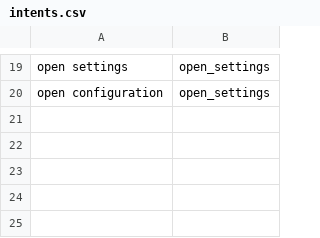
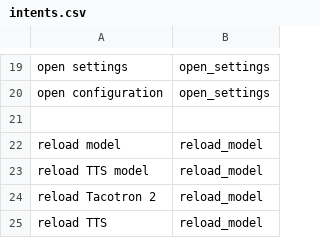
Before and after one commit to Shuail135/Assistant, a CSV file: intents.csv, drawn as a sheet; only a part is shown, gaps mark what is left out; the diff names each change by its address in the sheet, - before the commit and + after, or states it on an @@ line.

```diff
--- a/intents.csv
+++ b/intents.csv
+row 21: (empty)
+row 22: reload model | reload_model
+row 23: reload TTS model | reload_model
+row 24: reload Tacotron 2 | reload_model
+row 25: reload TTS | reload_model
```
Also changed, not shown: 9 other files.
